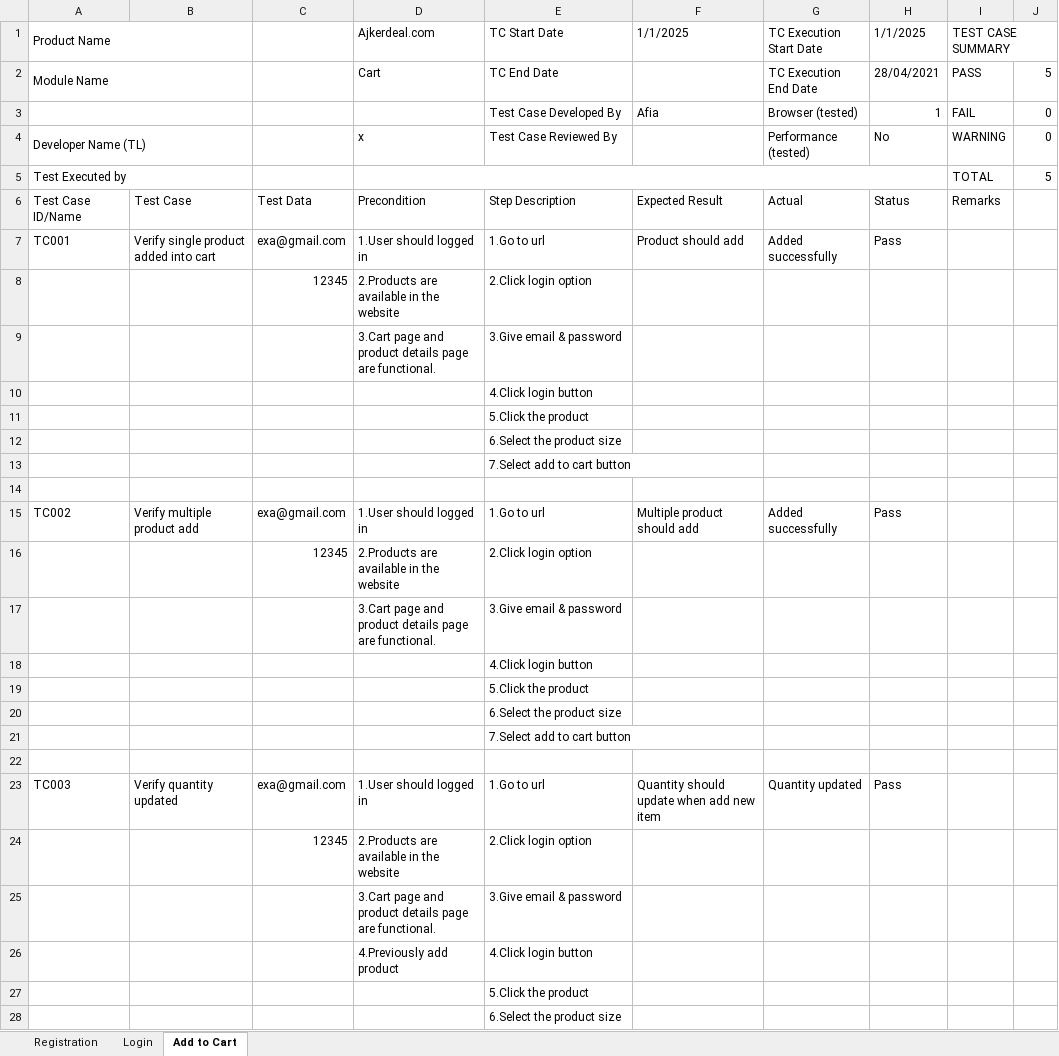
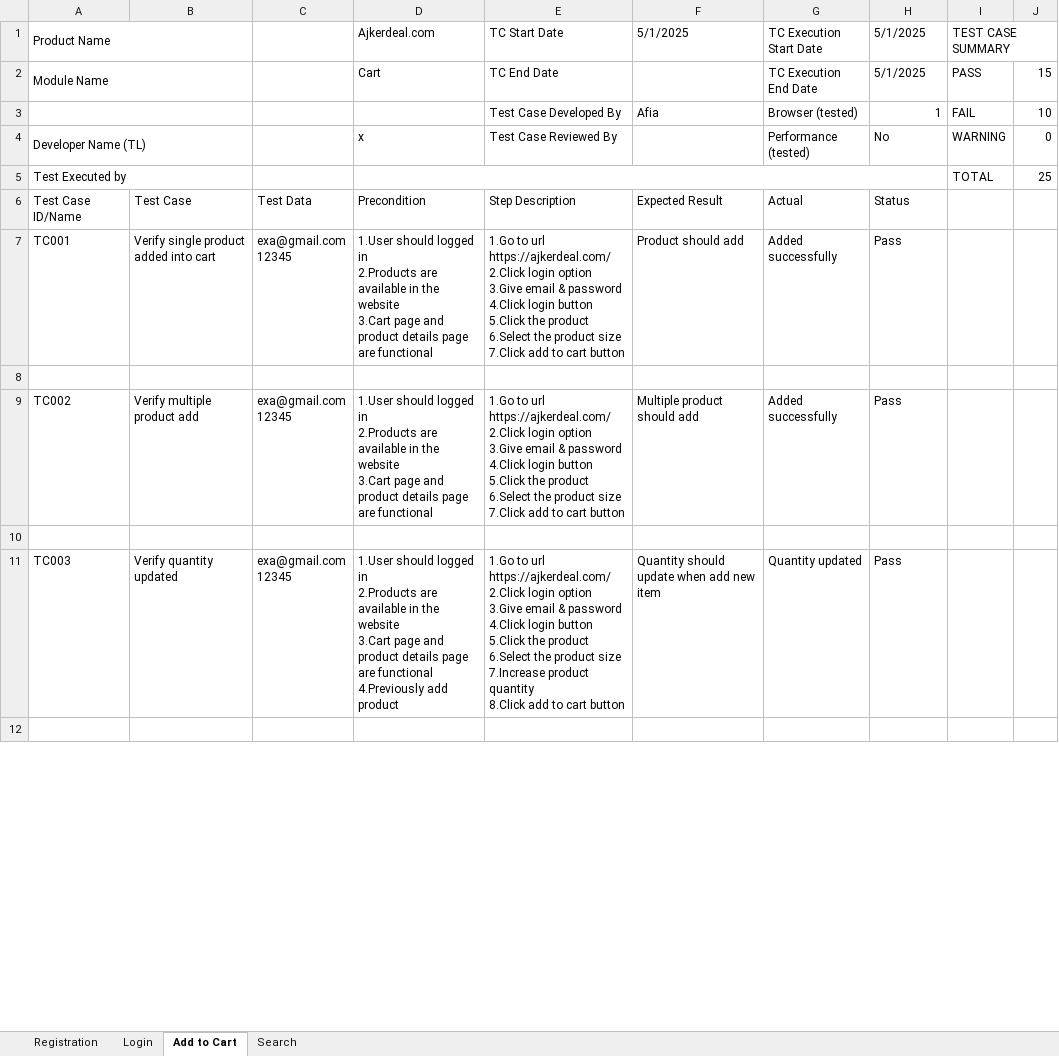
Before and after one commit to fablihaafia/TestCaseForAjkerDeal, an Excel workbook: AjkerDeal.xlsx, sheet Add to Cart, drawn as a sheet; only a part is shown; the shorter side is filled out with more unchanged rows; values as stored, in another font and other column widths than the file's, no cell formats; conditional formats not drawn; removed rows and columns are numbered as before the commit, all else as after; ↵ is a line break in a cell; the diff covers the shown part only; the diff names each change by its address in the sheet, - before the commit and + after, or states it on an @@ line.

```diff
--- a/AjkerDeal.xlsx (sheet Add to Cart)
+++ b/AjkerDeal.xlsx (sheet Add to Cart)
+sheet tab: Search
-F1: 1/1/2025
+F1: 5/1/2025
-H1: 1/1/2025
+H1: 5/1/2025
-H2 (5/1/2025): 28/04/2021
+H2 (5/1/2025): 5/1/2025
-J2: 5
+J2: 15
-J3: 0
+J3: 10
-J5: 5
+J5: 25
-I6 (TEST CASE SUMMARY): Remarks
+I6 (TEST CASE SUMMARY): (empty)
-C7: exa@gmail.com
+C7: exa@gmail.com ↵ 12345
-D7 (Ajkerdeal.com): …logged in
+D7 (Ajkerdeal.com): …logged in ↵ 2.Products are available in the website ↵ 3.Cart page and product details page are functional
-E7 (TC Start Date): …to url
+E7 (TC Start Date): …to url https://ajkerdeal.com/ ↵ 2.Click login option ↵ 3.Give email & password ↵ 4.Click login button ↵ 5.Click the product ↵ 6.Select the product size ↵ 7.Click add to cart button
-row 8:  |  | 12345 | 2.Products are available in the website | 2.Click login option
-row 9:  |  |  | 3.Cart page and product details page are functional. | 3.Give email & password
-row 10:  |  |  |  | 4.Click login button
-row 11:  |  |  |  | 5.Click the product
-row 12:  |  |  |  | 6.Select the product size
-row 13:  |  |  |  | 7.Select add to cart button
-C9: exa@gmail.com
+C9: exa@gmail.com ↵ 12345
-D9 (Ajkerdeal.com): …logged in
+D9 (Ajkerdeal.com): …logged in ↵ 2.Products are available in the website ↵ 3.Cart page and product details page are functional
-E9 (TC Start Date): …to url
+E9 (TC Start Date): …to url https://ajkerdeal.com/ ↵ 2.Click login option ↵ 3.Give email & password ↵ 4.Click login button ↵ 5.Click the product ↵ 6.Select the product size ↵ 7.Click add to cart button
-row 16:  |  | 12345 | 2.Products are available in the website | 2.Click login option
-row 17:  |  |  | 3.Cart page and product details page are functional. | 3.Give email & password
-row 18:  |  |  |  | 4.Click login button
-row 19:  |  |  |  | 5.Click the product
-row 20:  |  |  |  | 6.Select the product size
-row 21:  |  |  |  | 7.Select add to cart button
-C11: exa@gmail.com
+C11: exa@gmail.com ↵ 12345
-D11 (Ajkerdeal.com): …logged in
+D11 (Ajkerdeal.com): …logged in ↵ 2.Products are available in the website ↵ 3.Cart page and product details page are functional ↵ 4.Previously add product
-E11 (TC Start Date): …to url
+E11 (TC Start Date): …to url https://ajkerdeal.com/ ↵ 2.Click login option ↵ 3.Give email & password ↵ 4.Click login button ↵ 5.Click the product ↵ 6.Select the product size ↵ 7.Increase product quantity ↵ 8.Click add to cart button
-row 24:  |  | 12345 | 2.Products are available in the website | 2.Click login option
-row 25:  |  |  | 3.Cart page and product details page are functional. | 3.Give email & password
-row 26:  |  |  | 4.Previously add product | 4.Click login button
-row 27:  |  |  |  | 5.Click the product
-row 28:  |  |  |  | 6.Select the product size
```
Also changed, not shown: 24 added rows, 60 removed rows and 26 edited cells elsewhere in this sheet, sheet Registration, sheet Login, cell formats, formulas that keep their value.
